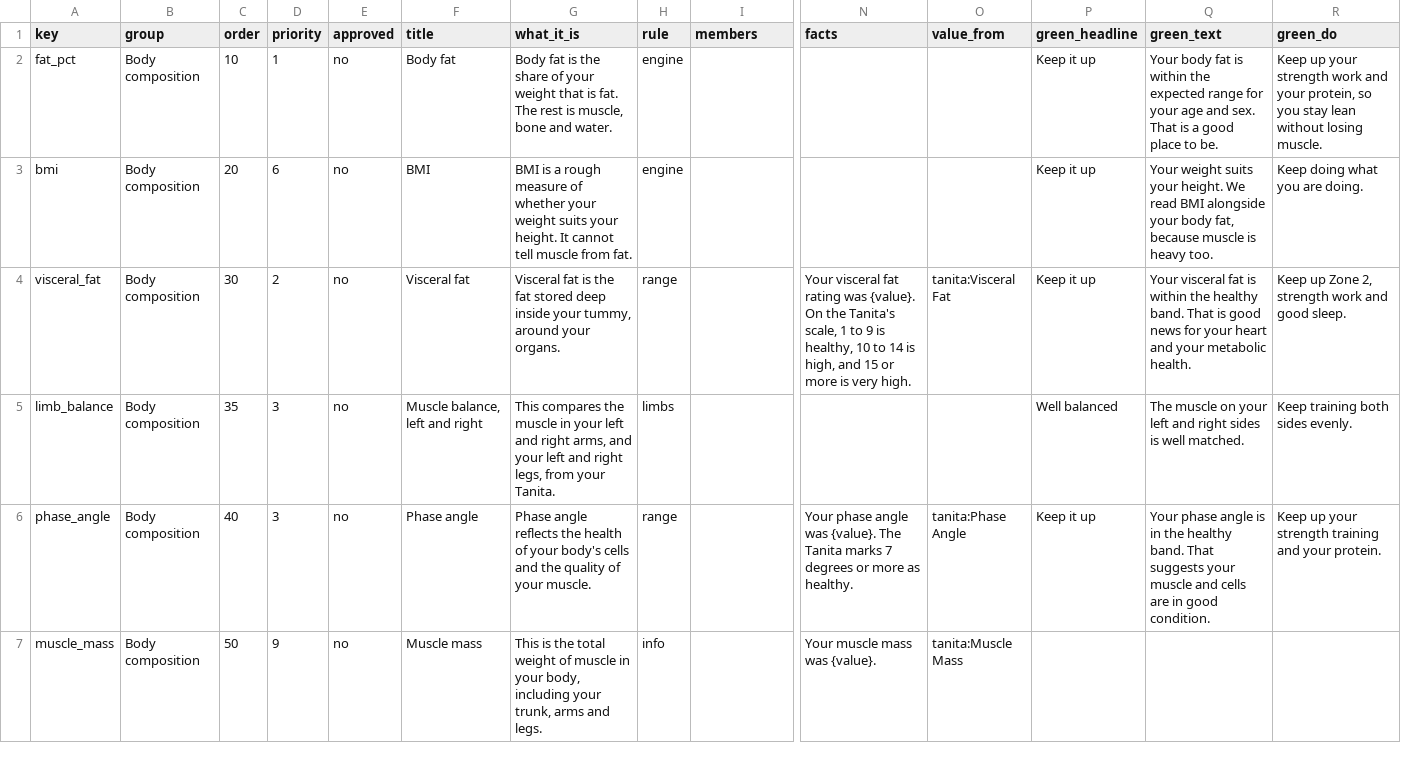
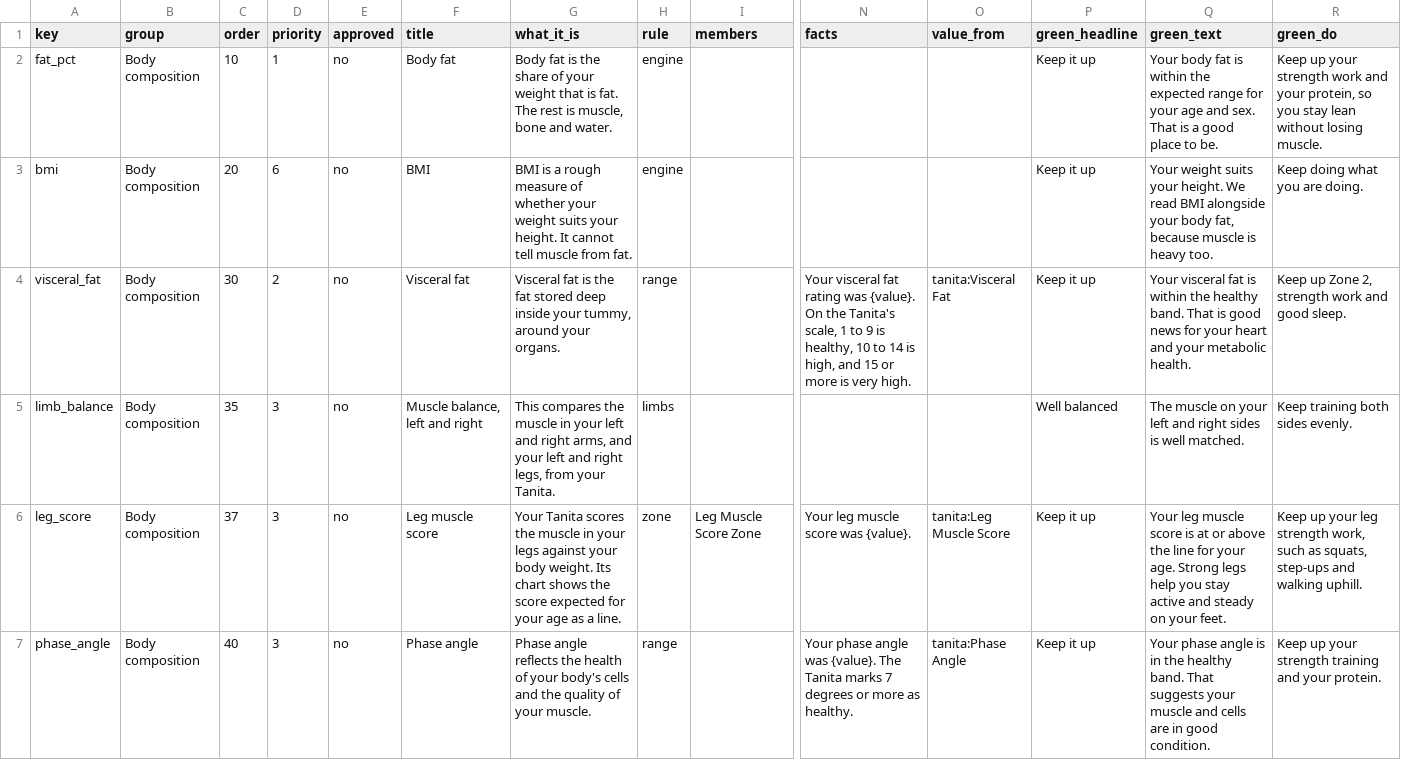
Before and after one commit to irehab/chudleigh-health, a CSV file: norms/measures.csv, drawn as a sheet; only a part is shown, gaps mark what is left out; the shorter side is filled out with more unchanged rows; rows hold the shown columns only; the diff covers the shown part only; the diff names each change by its address in the sheet, - before the commit and + after, or states it on an @@ line.

```diff
--- a/norms/measures.csv
+++ b/norms/measures.csv
+row 6: leg_score | Body composition | 37 | 3 | no | Leg muscle score | Your Tanita scores the muscle in your legs against your body weight. Its chart shows the score expected for your age as a line. | zone | Leg Muscle Score Zone | Your leg muscle score was {value}. | tanita:Leg Muscle Score | Keep it up | Your leg muscle score is at or above the line for your age. Strong legs help you stay active and steady on your feet. | Keep up your leg strength work, such as squats, step-ups and walking uphill.
```
Also changed, not shown: 1 added row elsewhere in this file, norms/summary.csv, 5 other files.
